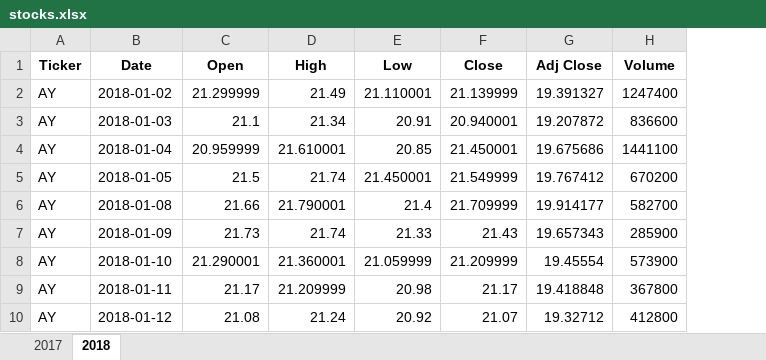
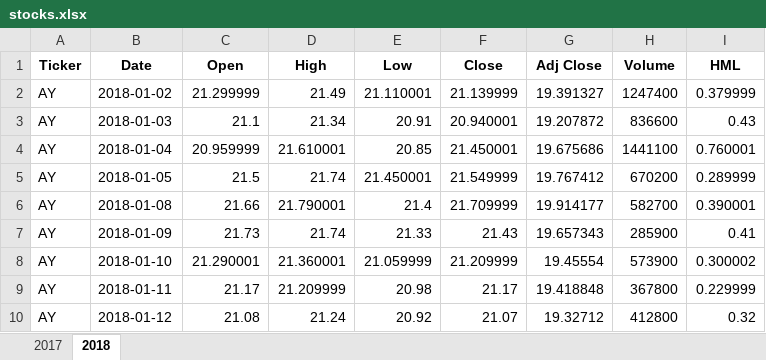
Before and after one commit to hillinhank/Gallagher, an Excel workbook: stocks.xlsx, sheet 2018, drawn as a sheet; only a part is shown; values as stored, in another font and other column widths than the file's, no borders; the diff names each change by its address in the sheet, - before the commit and + after, or states it on an @@ line.

Commit message:
Add files via upload
took the daily high minus the daily low, and put it into a row titled HML. Going to apply conditional formatting and see if there are any useful trends

```diff
--- a/stocks.xlsx (sheet 2018)
+++ b/stocks.xlsx (sheet 2018)
+column I (HML), rows 2-10: 0.379999 | 0.43 | 0.760001 | 0.289999 | 0.390001 | 0.41 | 0.300002 | 0.229999 | 0.32
```
